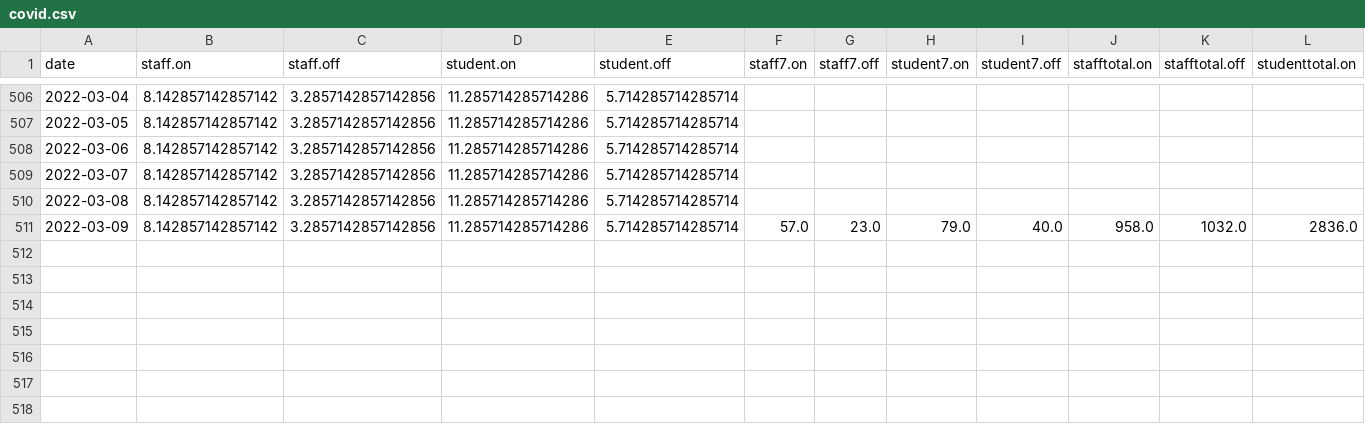
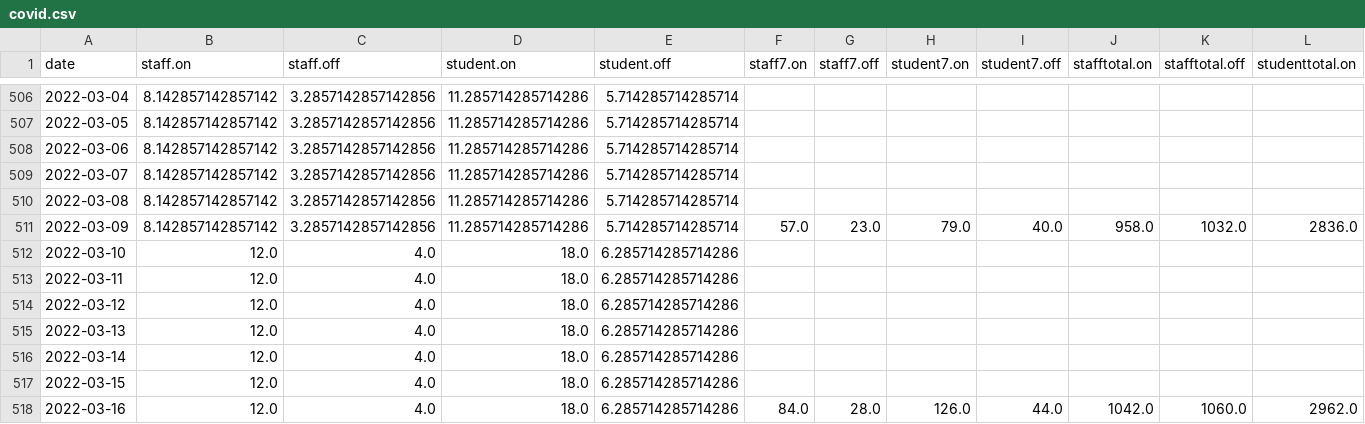
Before and after one commit to sjmurdoch/uclcovid, a CSV file: data/covid.csv, drawn as a sheet; only a part is shown, gaps mark what is left out; rows hold the shown columns only; the diff names each change by its address in the sheet, - before the commit and + after, or states it on an @@ line.

```diff
--- a/data/covid.csv
+++ b/data/covid.csv
+row 512: 2022-03-10 | 12.0 | 4.0 | 18.0 | 6.285714285714286
+row 513: 2022-03-11 | 12.0 | 4.0 | 18.0 | 6.285714285714286
+row 514: 2022-03-12 | 12.0 | 4.0 | 18.0 | 6.285714285714286
+row 515: 2022-03-13 | 12.0 | 4.0 | 18.0 | 6.285714285714286
+row 516: 2022-03-14 | 12.0 | 4.0 | 18.0 | 6.285714285714286
+row 517: 2022-03-15 | 12.0 | 4.0 | 18.0 | 6.285714285714286
+row 518: 2022-03-16 | 12.0 | 4.0 | 18.0 | 6.285714285714286 | 84.0 | 28.0 | 126.0 | 44.0 | 1042.0 | 1060.0 | 2962.0
```
Also changed, not shown: data/covid_raw.csv, 4 other files.
